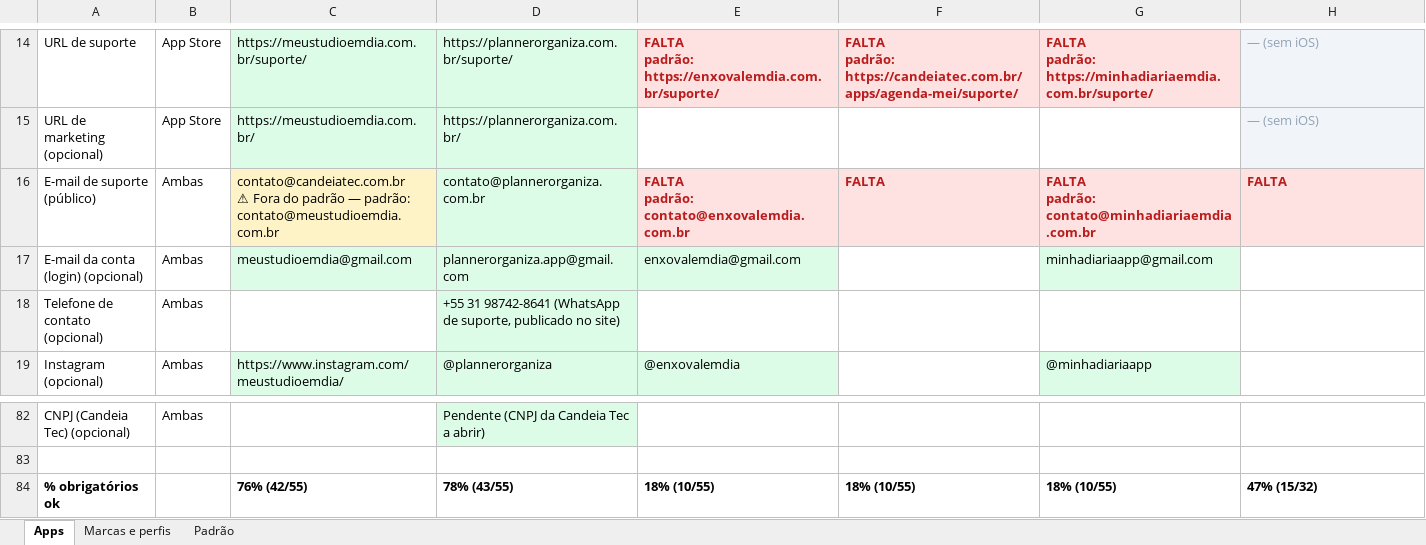
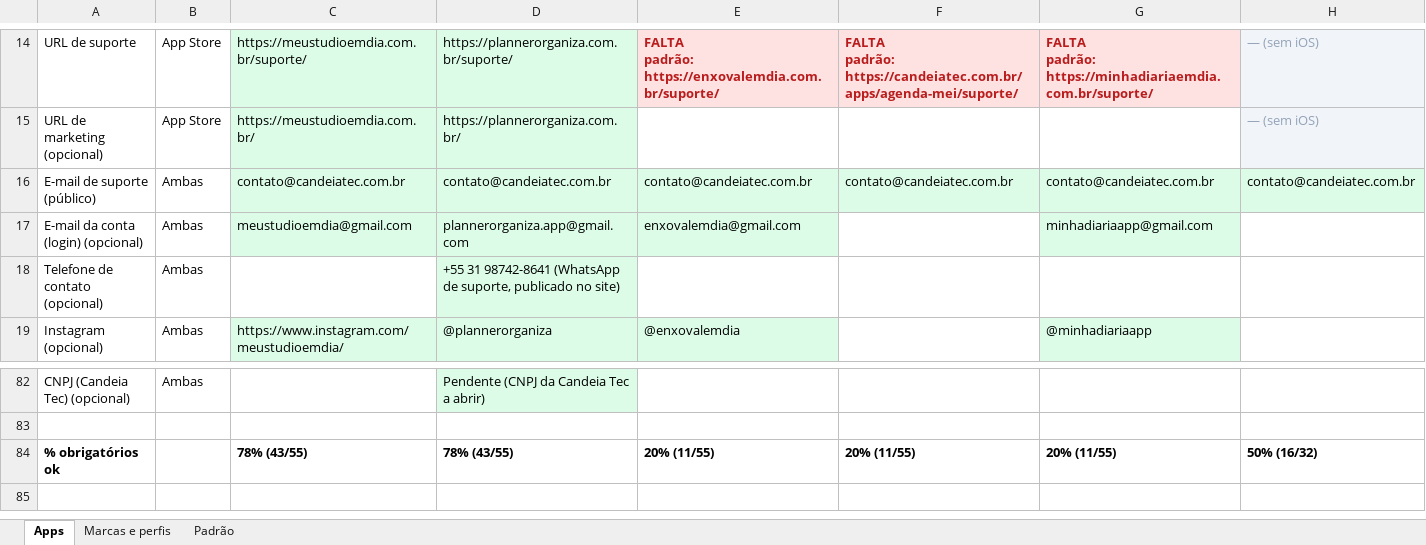
Before and after one commit to bicalho743/Candeia_Tec, an Excel workbook: apps/STATUS_APLICATIVOS.xlsx, sheet Apps, drawn as a sheet; only a part is shown, gaps mark what is left out; values as stored, in another font and other column widths than the file's, no borders; ↵ is a line break in a cell; the diff names each change by its address in the sheet, - before the commit and + after, or states it on an @@ line.

```diff
--- a/apps/STATUS_APLICATIVOS.xlsx (sheet Apps)
+++ b/apps/STATUS_APLICATIVOS.xlsx (sheet Apps)
-C16: contato@candeiatec.com.br ↵ ⚠ Fora do padrão — padrão: contato@meustudioemdia.com.br
+C16: contato@candeiatec.com.br
-C16 fill: #FEF3C7
+C16 fill: #DCFCE7
-D16: contato@plannerorganiza.com.br
+D16: contato@candeiatec.com.br
-E16: FALTA ↵ padrão: contato@enxovalemdia.com.br
+E16: contato@candeiatec.com.br
@@ E16:H16 fill: #FEE2E2 → #DCFCE7, bold: on → off, text colour: #B91C1C → black @@
-F16: FALTA
+F16: contato@candeiatec.com.br
-G16: FALTA ↵ padrão: contato@minhadiariaemdia.com.br
+G16: contato@candeiatec.com.br
-H16: FALTA
+H16: contato@candeiatec.com.br
-C84: 76% (42/55)
+C84: 78% (43/55)
-E84: 18% (10/55)
+E84: 20% (11/55)
-F84: 18% (10/55)
+F84: 20% (11/55)
-G84: 18% (10/55)
+G84: 20% (11/55)
-H84: 47% (15/32)
+H84: 50% (16/32)
```
Also changed, not shown: sheet Padrão, sheet Marcas e perfis, 9 other files.
